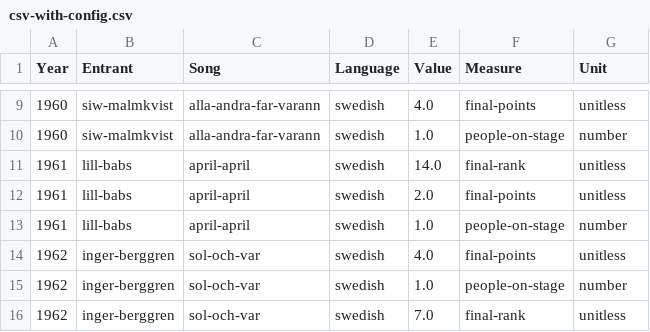
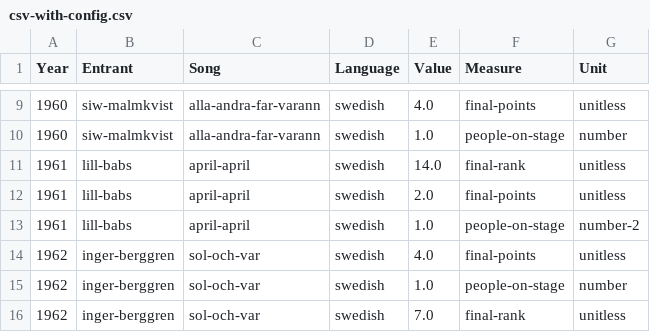
Before and after one commit to GSS-Cogs/csv-to-csvw-action-example, a CSV file: out/csv_with_config/csv-with-config.csv, drawn as a sheet; only a part is shown, gaps mark what is left out.

```diff
--- a/out/csv_with_config/csv-with-config.csv
+++ b/out/csv_with_config/csv-with-config.csv
@@ -12,3 +12,3 @@ Year,Entrant,Song,Language,Value,Measure,Unit
 1961,lill-babs,april-april,swedish,2.0,final-points,unitless
-1961,lill-babs,april-april,swedish,1.0,people-on-stage,number
+1961,lill-babs,april-april,swedish,1.0,people-on-stage,number-2
 1962,inger-berggren,sol-och-var,swedish,4.0,final-points,unitless
```
Also changed, not shown: 10 other files.
